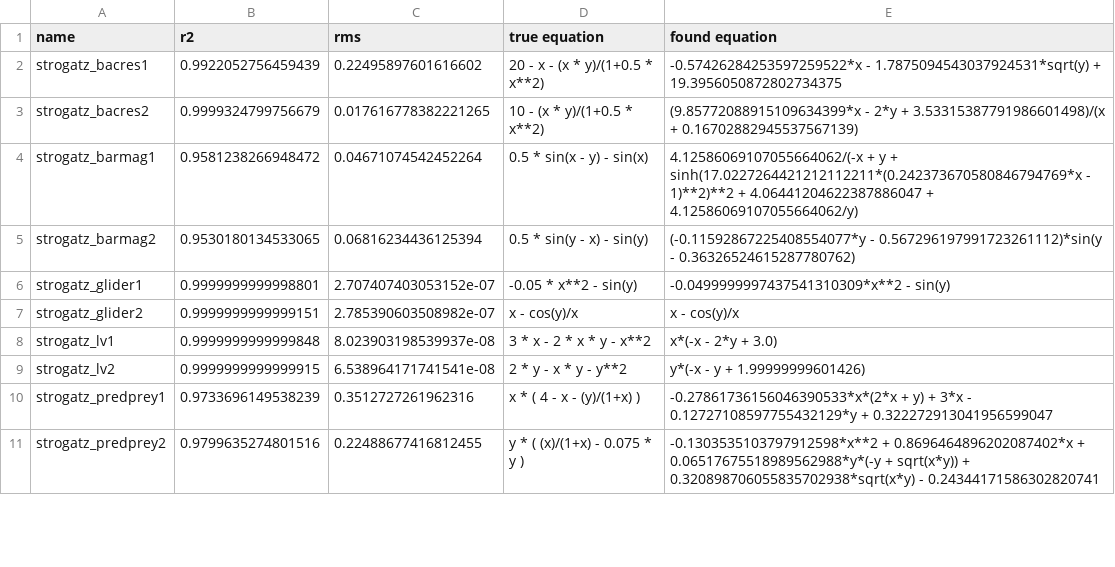
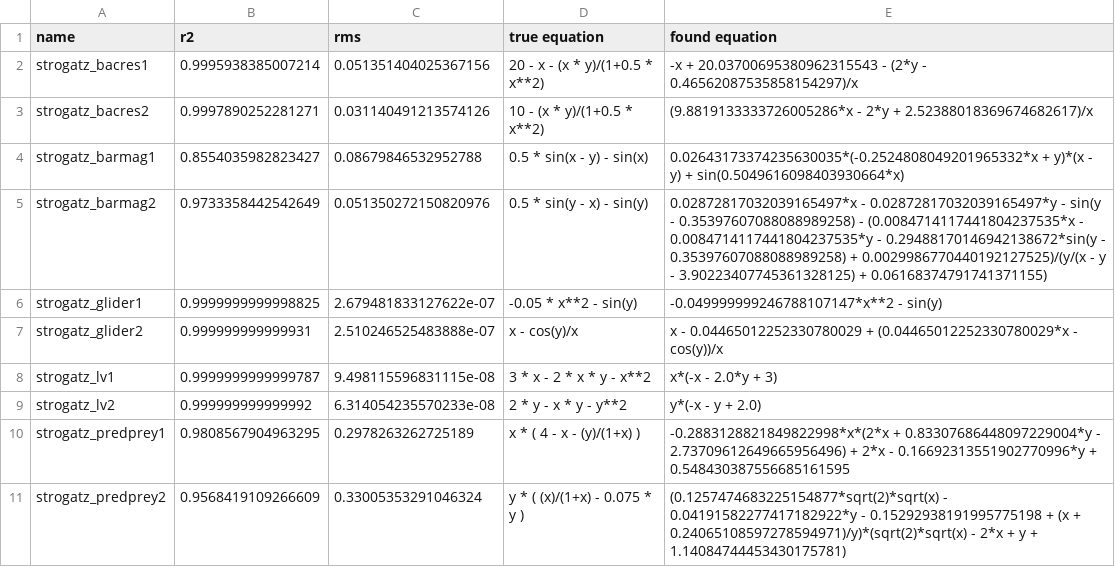
Before and after one commit to janoPig/HROCH, a CSV file: ci-test/results/strogatz_linux.csv, drawn as a sheet; only a part is shown; the diff covers the shown part only.

Commit message:
Commit from GitHub Actions (Strogatz - linux)

```diff
--- a/ci-test/results/strogatz_linux.csv
+++ b/ci-test/results/strogatz_linux.csv
@@ -1,11 +1,11 @@
 name,r2,rms,true equation,found equation
-strogatz_bacres1,0.9922052756459439,0.22495897601616602, 20 - x - (x * y)/(1+0.5 * x**2),-0.57426284253597259522*x - 1.7875094543037924531*sqrt(y) + 19.3956050872802734375
-strogatz_bacres2,0.9999324799756679,0.017616778382221265, 10 - (x * y)/(1+0.5 * x**2),(9.85772088915109634399*x - 2*y + 3.53315387791986601498)/(x + 0.16702882945537567139)
-strogatz_barmag1,0.9581238266948472,0.04671074542452264, 0.5 * sin(x - y) - sin(x),4.12586069107055664062/(-x + y + sinh(17.0227264421212112211*(0.242373670580846794769*x - 1)**2)**2 + 4.06441204622387886047 + 4.12586069107055664062/y)
-strogatz_barmag2,0.9530180134533065,0.06816234436125394, 0.5 * sin(y - x) - sin(y),(-0.11592867225408554077*y - 0.567296197991723261112)*sin(y - 0.36326524615287780762)
-strogatz_glider1,0.9999999999998801,2.707407403053152e-07, -0.05 * x**2 - sin(y),-0.0499999997437541310309*x**2 - sin(y)
-strogatz_glider2,0.9999999999999151,2.785390603508982e-07, x - cos(y)/x,x - cos(y)/x
-strogatz_lv1,0.9999999999999848,8.023903198539937e-08, 3  * x - 2  * x * y - x**2,x*(-x - 2*y + 3.0)
-strogatz_lv2,0.9999999999999915,6.538964171741541e-08, 2 * y - x * y - y**2,y*(-x - y + 1.99999999601426)
-strogatz_predprey1,0.9733696149538239,0.3512727261962316, x  * ( 4 - x - (y)/(1+x) ),-0.27861736156046390533*x*(2*x + y) + 3*x - 0.12727108597755432129*y + 0.322272913041956599047
-strogatz_predprey2,0.9799635274801516,0.22488677416812455, y * ( (x)/(1+x) - 0.075 * y ),-0.1303535103797912598*x**2 + 0.8696464896202087402*x + 0.06517675518989562988*y*(-y + sqrt(x*y)) + 0.320898706055835702938*sqrt(x*y) - 0.24344171586302820741
+strogatz_bacres1,0.9995938385007214,0.051351404025367156, 20 - x - (x * y)/(1+0.5 * x**2),-x + 20.03700695380962315543 - (2*y - 0.46562087535858154297)/x
+strogatz_bacres2,0.9997890252281271,0.031140491213574126, 10 - (x * y)/(1+0.5 * x**2),(9.8819133333726005286*x - 2*y + 2.52388018369674682617)/x
+strogatz_barmag1,0.8554035982823427,0.08679846532952788, 0.5 * sin(x - y) - sin(x),0.02643173374235630035*(-0.2524808049201965332*x + y)*(x - y) + sin(0.5049616098403930664*x)
+strogatz_barmag2,0.9733358442542649,0.051350272150820976, 0.5 * sin(y - x) - sin(y),0.02872817032039165497*x - 0.02872817032039165497*y - sin(y - 0.35397607088088989258) - (0.0084714117441804237535*x - 0.0084714117441804237535*y - 0.29488170146942138672*sin(y - 0.35397607088088989258) + 0.0029986770440192127525)/(y/(x - y - 3.90223407745361328125) + 0.06168374791741371155)
+strogatz_glider1,0.9999999999998825,2.679481833127622e-07, -0.05 * x**2 - sin(y),-0.049999999246788107147*x**2 - sin(y)
+strogatz_glider2,0.999999999999931,2.510246525483888e-07, x - cos(y)/x,x - 0.04465012252330780029 + (0.04465012252330780029*x - cos(y))/x
+strogatz_lv1,0.9999999999999787,9.498115596831115e-08, 3  * x - 2  * x * y - x**2,x*(-x - 2.0*y + 3)
+strogatz_lv2,0.999999999999992,6.314054235570233e-08, 2 * y - x * y - y**2,y*(-x - y + 2.0)
+strogatz_predprey1,0.9808567904963295,0.2978263262725189, x  * ( 4 - x - (y)/(1+x) ),-0.2883128821849822998*x*(2*x + 0.83307686448097229004*y - 2.73709612649665956496) + 2*x - 0.16692313551902770996*y + 0.548430387556685161595
+strogatz_predprey2,0.9568419109266609,0.33005353291046324, y * ( (x)/(1+x) - 0.075 * y ),(0.1257474683225154877*sqrt(2)*sqrt(x) - 0.04191582277417182922*y - 0.15292938191995775198 + (x + 0.24065108597278594971)/y)*(sqrt(2)*sqrt(x) - 2*x + y + 1.14084744453430175781)
```
Also changed, not shown: 12 edited cells elsewhere in this file.
